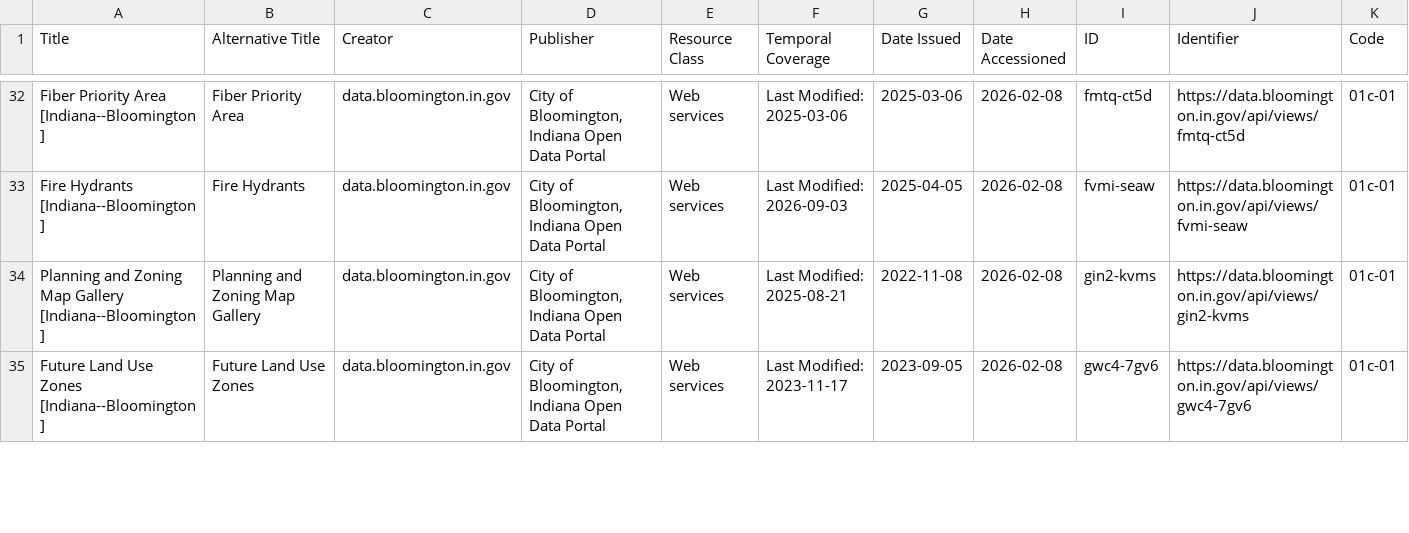
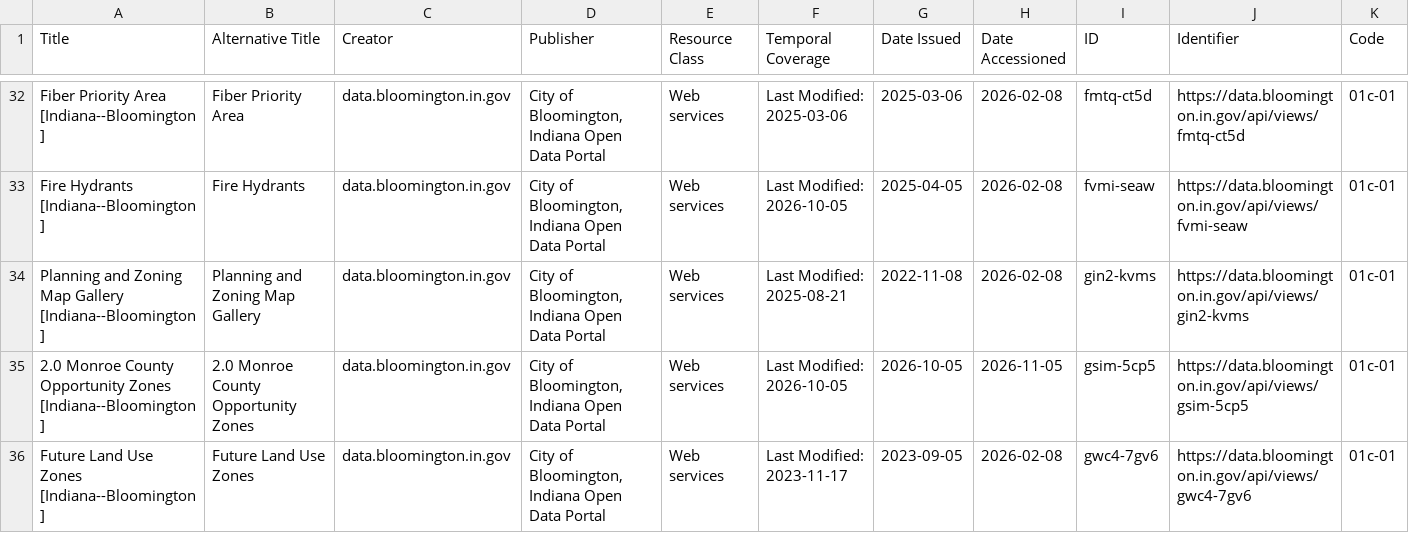
Before and after one commit to geobtaa/harvest-operations, a CSV file: registry/socrata_primary_registry.csv, drawn as a sheet; only a part is shown, gaps mark what is left out; the diff covers the shown part only; the diff names each change by its address in the sheet, - before the commit and + after, or states it on an @@ line.

```diff
--- a/registry/socrata_primary_registry.csv
+++ b/registry/socrata_primary_registry.csv
-F33 (Temporal Coverage): Last Modified: 2026-09-03
+F33 (Temporal Coverage): Last Modified: 2026-10-05
+row 35: 2.0 Monroe County Opportunity Zones [Indiana--Bloomington] | 2.0 Monroe County Opportunity Zones | data.bloomington.in.gov | City of Bloomington, Indiana Open Data Portal | Web services | Last Modified: 2026-10-05 | 2026-10-05 | 2026-11-05 | gsim-5cp5 | https://data.bloomington.in.gov/api/views/gsim-5cp5 | 01c-01
```
Also changed, not shown: 4 added rows and 37 edited cells elsewhere in this file, registry/socrata_distributions_registry.csv, reports/harvest-task-dashboard.csv, 20 other files.
